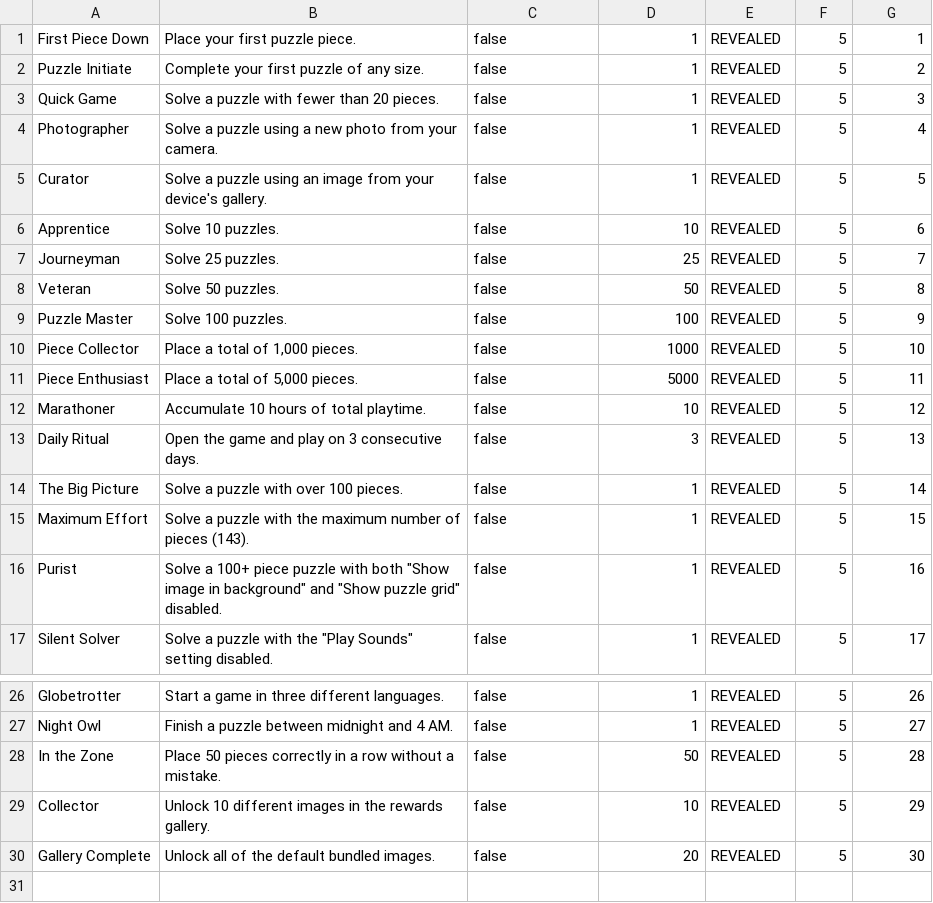
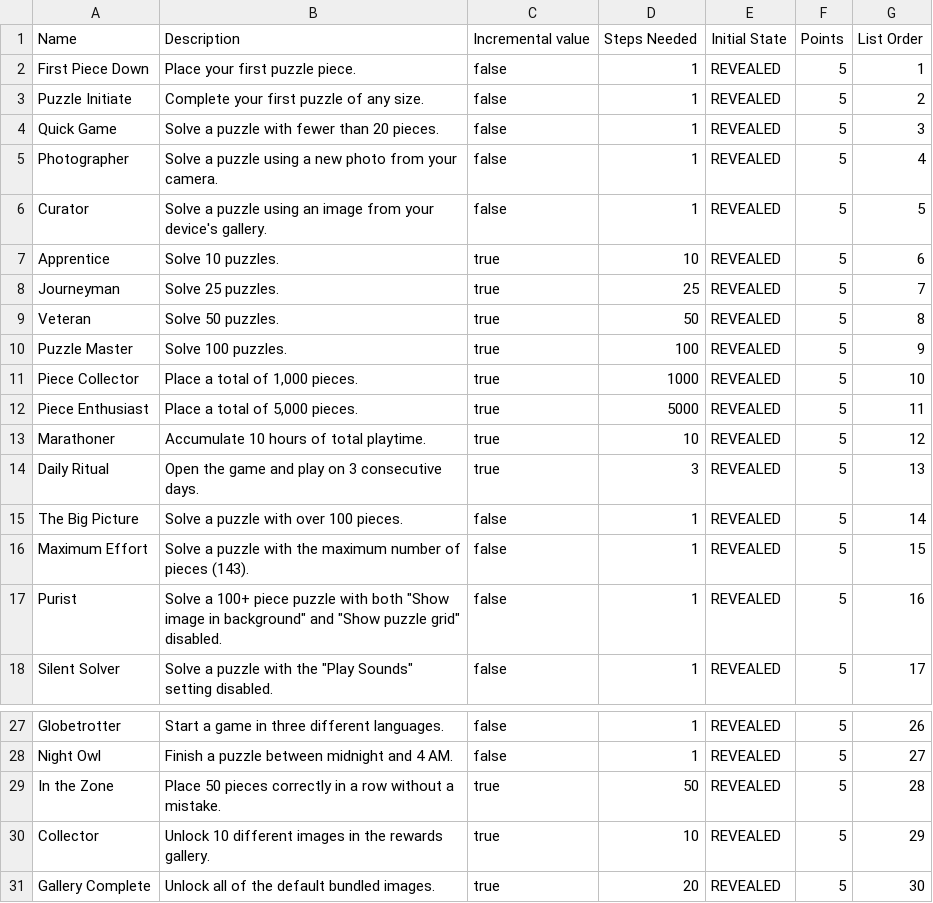
Before and after one commit to robmat/android-jigsaw-puzzle, a CSV file: AchievementsMetadata.csv, drawn as a sheet; only a part is shown, gaps mark what is left out.

Commit message:
feat: Update achievements and mark progression achievements as incremental
Adds a new file `achievements.txt` with a list of game achievements.
Updates `AchievementsMetadata.csv`:
- Adds a "Name" column as the first column.
- Sets the "Incremental value" to `true` for the following achievements:
    - Apprentice
    - Journeyman
    - Veteran
    - Puzzle Master
    - Piece Collector
    - Piece Enthusiast
    - Marathoner
    - Daily Ritual
    - In the Zone
    - Collector
    - Gallery Complete

```diff
--- a/AchievementsMetadata.csv
+++ b/AchievementsMetadata.csv
@@ -1 +1,2 @@
+Name,Description,Incremental value,Steps Needed,Initial State,Points,List Order
 "First Piece Down","Place your first puzzle piece.",false,1,REVEALED,5,1
@@ -5,10 +6,10 @@
 "Curator","Solve a puzzle using an image from your device's gallery.",false,1,REVEALED,5,5
-"Apprentice","Solve 10 puzzles.",false,10,REVEALED,5,6
-"Journeyman","Solve 25 puzzles.",false,25,REVEALED,5,7
-"Veteran","Solve 50 puzzles.",false,50,REVEALED,5,8
-"Puzzle Master","Solve 100 puzzles.",false,100,REVEALED,5,9
-"Piece Collector","Place a total of 1,000 pieces.",false,1000,REVEALED,5,10
-"Piece Enthusiast","Place a total of 5,000 pieces.",false,5000,REVEALED,5,11
-"Marathoner","Accumulate 10 hours of total playtime.",false,10,REVEALED,5,12
-"Daily Ritual","Open the game and play on 3 consecutive days.",false,3,REVEALED,5,13
+"Apprentice","Solve 10 puzzles.",true,10,REVEALED,5,6
+"Journeyman","Solve 25 puzzles.",true,25,REVEALED,5,7
+"Veteran","Solve 50 puzzles.",true,50,REVEALED,5,8
+"Puzzle Master","Solve 100 puzzles.",true,100,REVEALED,5,9
+"Piece Collector","Place a total of 1,000 pieces.",true,1000,REVEALED,5,10
+"Piece Enthusiast","Place a total of 5,000 pieces.",true,5000,REVEALED,5,11
+"Marathoner","Accumulate 10 hours of total playtime.",true,10,REVEALED,5,12
+"Daily Ritual","Open the game and play on 3 consecutive days.",true,3,REVEALED,5,13
 "The Big Picture","Solve a puzzle with over 100 pieces.",false,1,REVEALED,5,14
@@ -27,4 +28,4 @@
 "Night Owl","Finish a puzzle between midnight and 4 AM.",false,1,REVEALED,5,27
-"In the Zone","Place 50 pieces correctly in a row without a mistake.",false,50,REVEALED,5,28
-"Collector","Unlock 10 different images in the rewards gallery.",false,10,REVEALED,5,29
-"Gallery Complete","Unlock all of the default bundled images.",false,20,REVEALED,5,30
+"In the Zone","Place 50 pieces correctly in a row without a mistake.",true,50,REVEALED,5,28
+"Collector","Unlock 10 different images in the rewards gallery.",true,10,REVEALED,5,29
+"Gallery Complete","Unlock all of the default bundled images.",true,20,REVEALED,5,30
```
Also changed, not shown: 1 other file.
